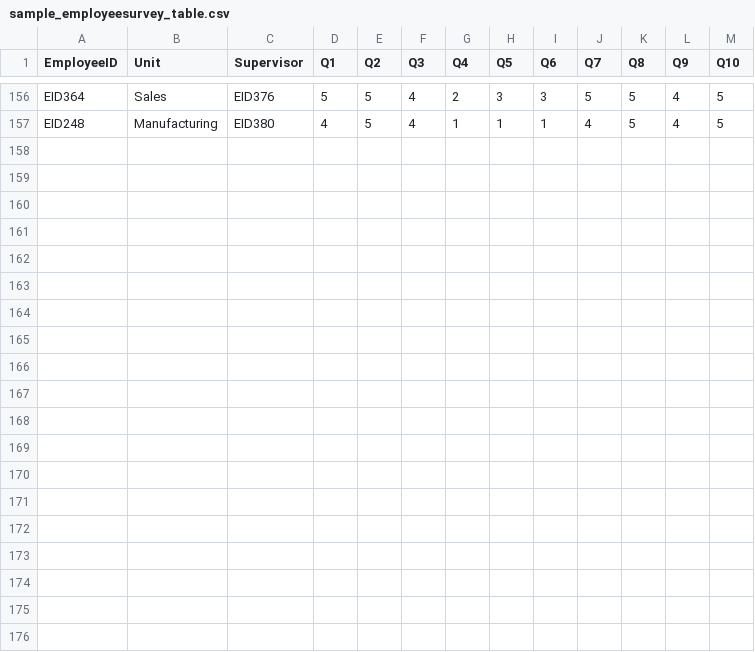
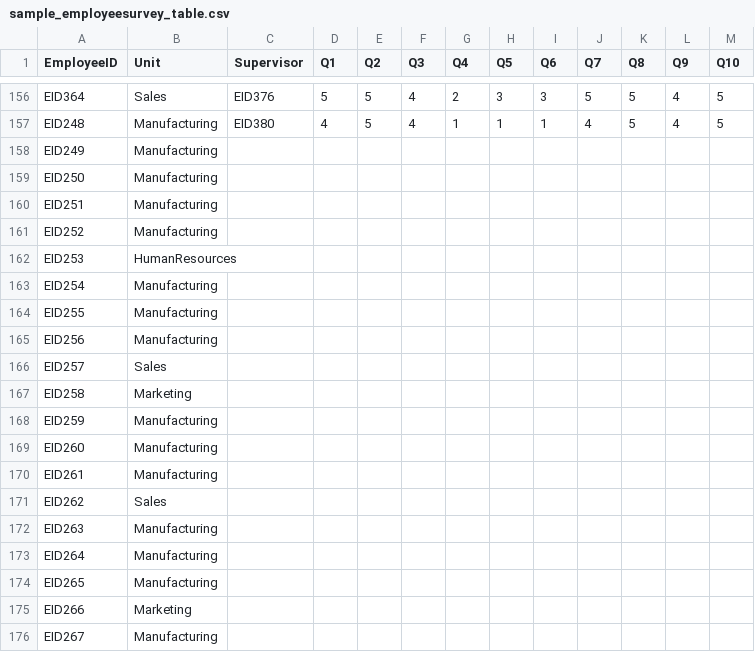
Before and after one commit to dlopez972/Employee_Survey_Analysis, a CSV file: sample_employeesurvey_table.csv, drawn as a sheet; only a part is shown, gaps mark what is left out; the diff covers the shown part only.

Commit message:
Add files via upload

```diff
--- a/sample_employeesurvey_table.csv
+++ b/sample_employeesurvey_table.csv
@@ -157 +157,20 @@ EID364,Sales,EID376,5,5,4,2,3,3,5,5,4,5
 EID248,Manufacturing,EID380,4,5,4,1,1,1,4,5,4,5
+EID249,Manufacturing,,,,,,,,,,,
+EID250,Manufacturing,,,,,,,,,,,
+EID251,Manufacturing,,,,,,,,,,,
+EID252,Manufacturing,,,,,,,,,,,
+EID253,HumanResources,,,,,,,,,,,
+EID254,Manufacturing,,,,,,,,,,,
+EID255,Manufacturing,,,,,,,,,,,
+EID256,Manufacturing,,,,,,,,,,,
+EID257,Sales,,,,,,,,,,,
+EID258,Marketing,,,,,,,,,,,
+EID259,Manufacturing,,,,,,,,,,,
+EID260,Manufacturing,,,,,,,,,,,
+EID261,Manufacturing,,,,,,,,,,,
+EID262,Sales,,,,,,,,,,,
+EID263,Manufacturing,,,,,,,,,,,
+EID264,Manufacturing,,,,,,,,,,,
+EID265,Manufacturing,,,,,,,,,,,
+EID266,Marketing,,,,,,,,,,,
+EID267,Manufacturing,,,,,,,,,,,
```
Also changed, not shown: 24 added rows elsewhere in this file.
